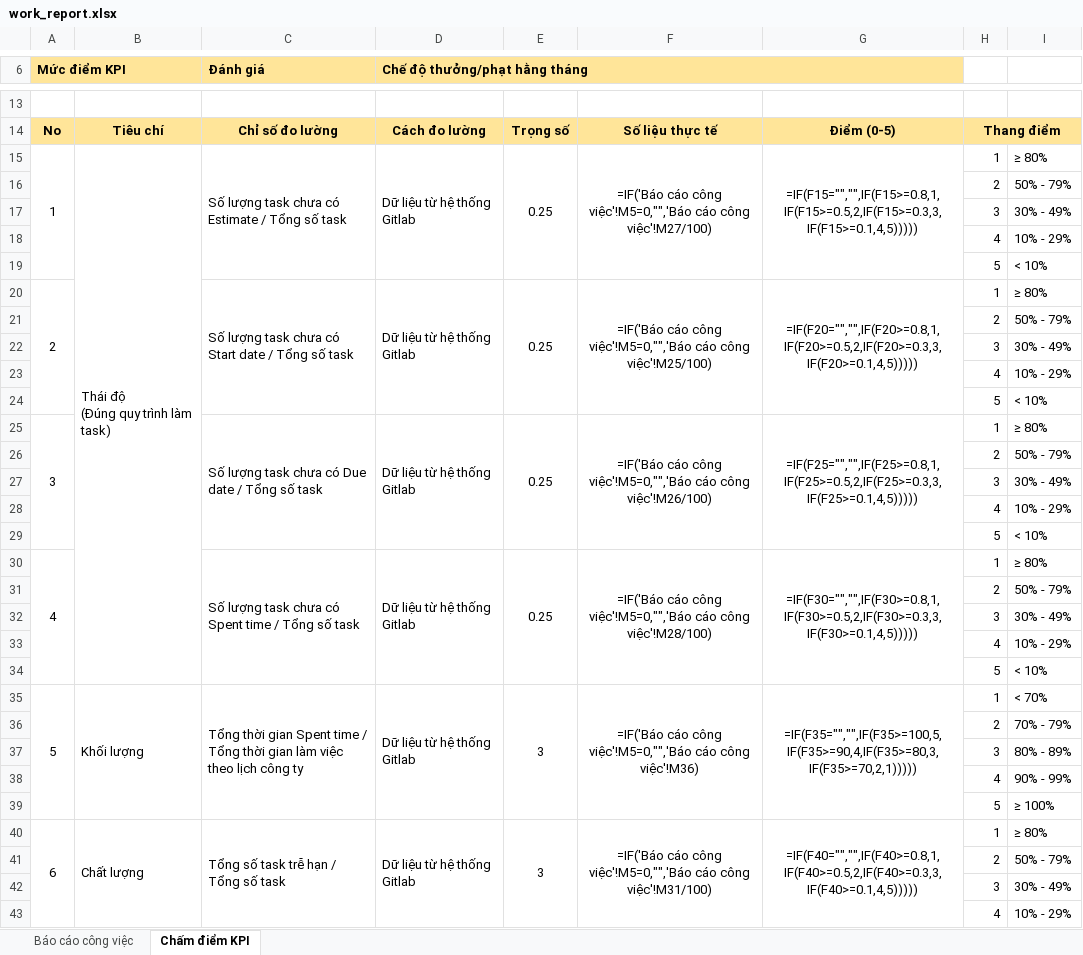
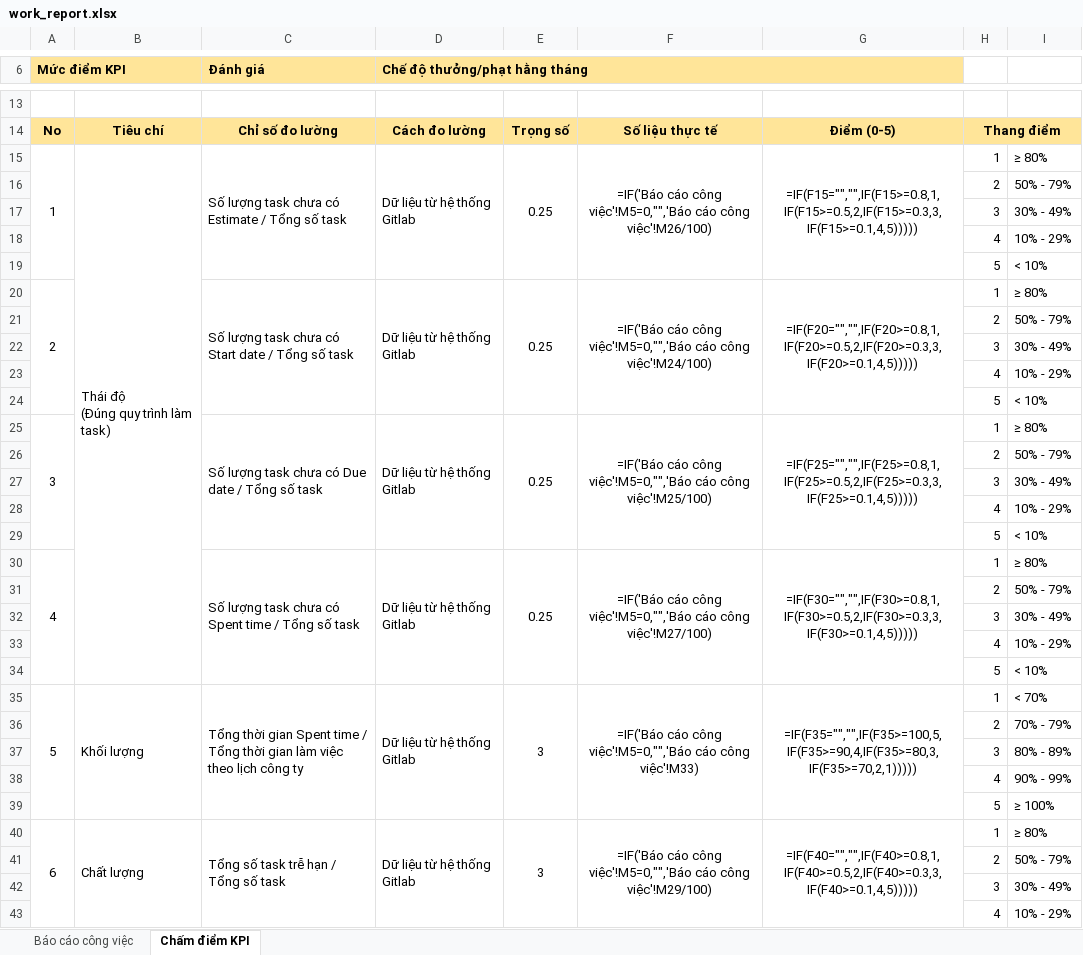
Before and after one commit to tuannguyen8531/kpi-report, an Excel workbook: extension/assets/templates/work_report.xlsx, sheet Chấm điểm KPI, drawn as a sheet; only a part is shown, gaps mark what is left out; values as stored, in another font and other column widths than the file's, no borders; formulas without a stored value are shown as written; the diff covers the shown part only; the diff names each change by its address in the sheet, - before the commit and + after, or states it on an @@ line.

Commit message:
feat: refactor Excel report generation to JavaScript implementation, update scoring sheet to summarize leave by reason

```diff
--- a/extension/assets/templates/work_report.xlsx (sheet Chấm điểm KPI)
+++ b/extension/assets/templates/work_report.xlsx (sheet Chấm điểm KPI)
-F15: …cáo công việc'!M27/100)
+F15: …cáo công việc'!M26/100)
-F20: …cáo công việc'!M25/100)
+F20: …cáo công việc'!M24/100)
-F25: …cáo công việc'!M26/100)
+F25: …cáo công việc'!M25/100)
-F30: …cáo công việc'!M28/100)
+F30: …cáo công việc'!M27/100)
-F35: …cáo công việc'!M36)
+F35: …cáo công việc'!M33)
-F40: …cáo công việc'!M31/100)
+F40: …cáo công việc'!M29/100)
```
Also changed, not shown: 1 edited cell elsewhere in this sheet, sheet Báo cáo công việc, 5 other files.
